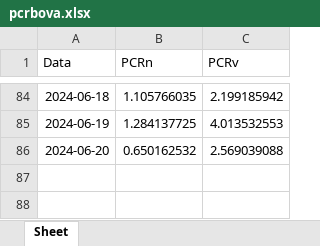
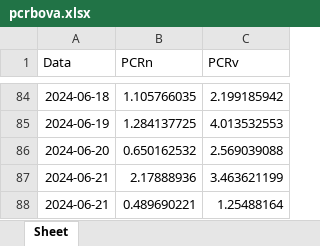
Before and after one commit to harpaquant/harpapro, an Excel workbook: pcrbova.xlsx, sheet Sheet, drawn as a sheet; only a part is shown, gaps mark what is left out; values as stored, in another font and other column widths than the file's, no borders; the diff names each change by its address in the sheet, - before the commit and + after, or states it on an @@ line.

```diff
--- a/pcrbova.xlsx (sheet Sheet)
+++ b/pcrbova.xlsx (sheet Sheet)
+row 87: 2024-06-21 | 2.17888936 | 3.463621199
+row 88: 2024-06-21 | 0.489690221 | 1.25488164
```
Also changed, not shown: bova11_disaster.xlsx, pcrabev.xlsx, 4 other files.
